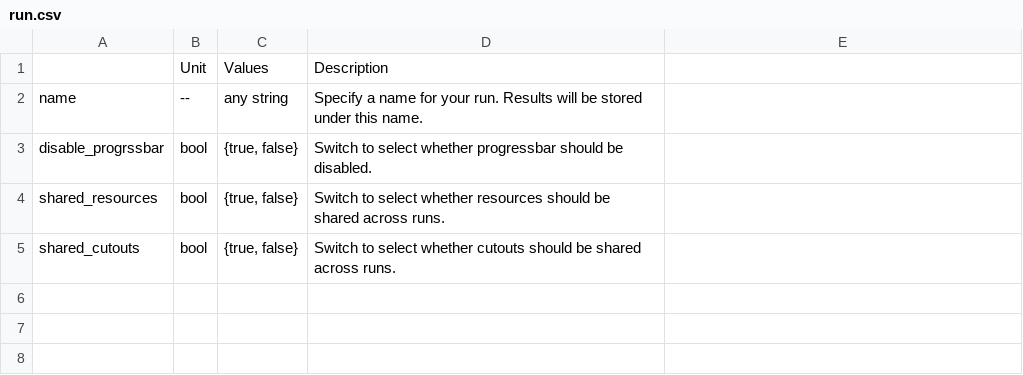
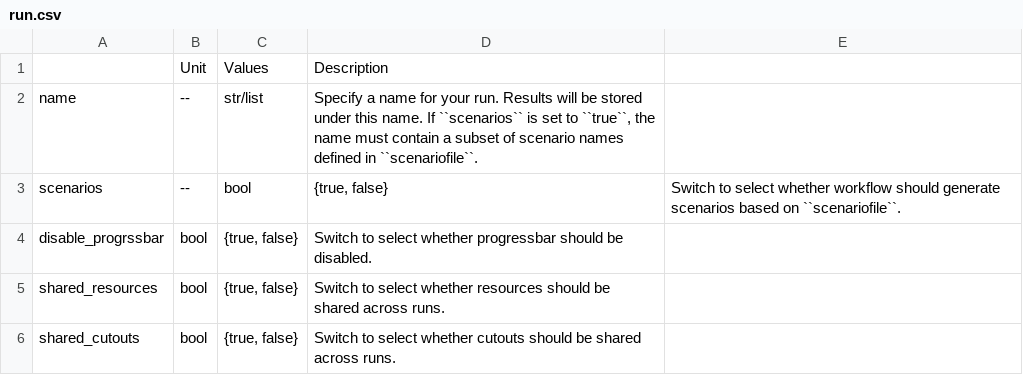
Before and after one commit to Luca2299/pypsa-eur, a CSV file: doc/configtables/run.csv, drawn as a sheet.

```diff
--- a/doc/configtables/run.csv
+++ b/doc/configtables/run.csv
@@ -1,3 +1,4 @@
 ,Unit,Values,Description
-name,--,"any string","Specify a name for your run. Results will be stored under this name."
+name,--,str/list,"Specify a name for your run. Results will be stored under this name. If ``scenarios`` is set to ``true``, the name must contain a subset of scenario names defined in ``scenariofile``."
+scenarios,--,bool,"{true, false}","Switch to select whether workflow should generate scenarios based on ``scenariofile``."
 disable_progrssbar,bool,"{true, false}","Switch to select whether progressbar should be disabled."
```
Also changed, not shown: doc/configtables/toplevel.csv, 45 other files.
